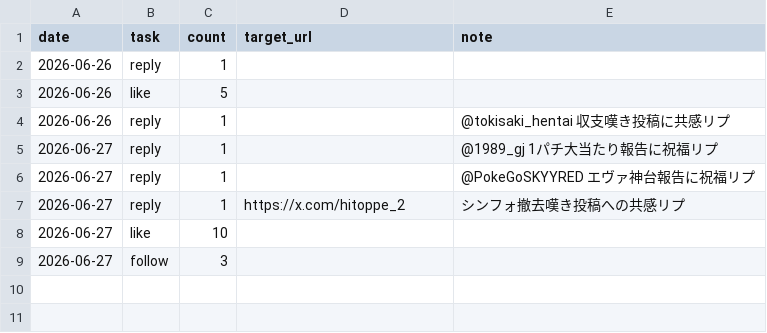
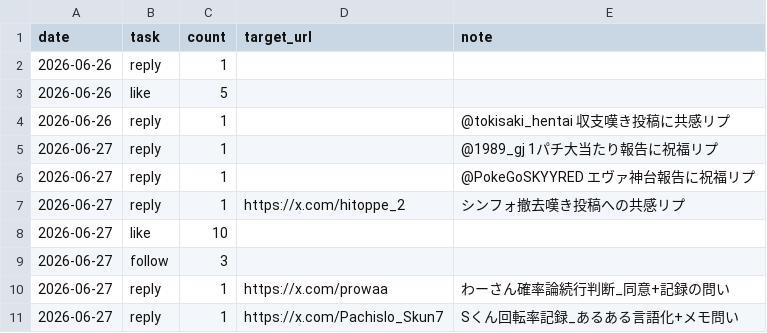
Before and after one commit to komatsu-dev-jp/-x-content-ops, a CSV file: data/daily_activity_log.csv, drawn as a sheet; the diff names each change by its address in the sheet, - before the commit and + after, or states it on an @@ line.

```diff
--- a/data/daily_activity_log.csv
+++ b/data/daily_activity_log.csv
+row 10: 2026-06-27 | reply | 1 | https://x.com/prowaa | わーさん確率論続行判断_同意+記録の問い
+row 11: 2026-06-27 | reply | 1 | https://x.com/Pachislo_Skun7 | Sくん回転率記録_あるある言語化+メモ問い
```
